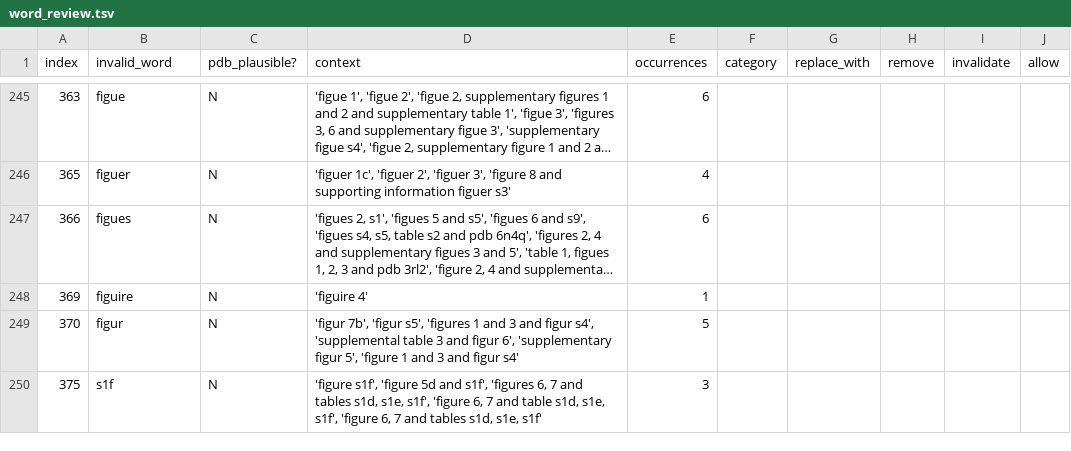
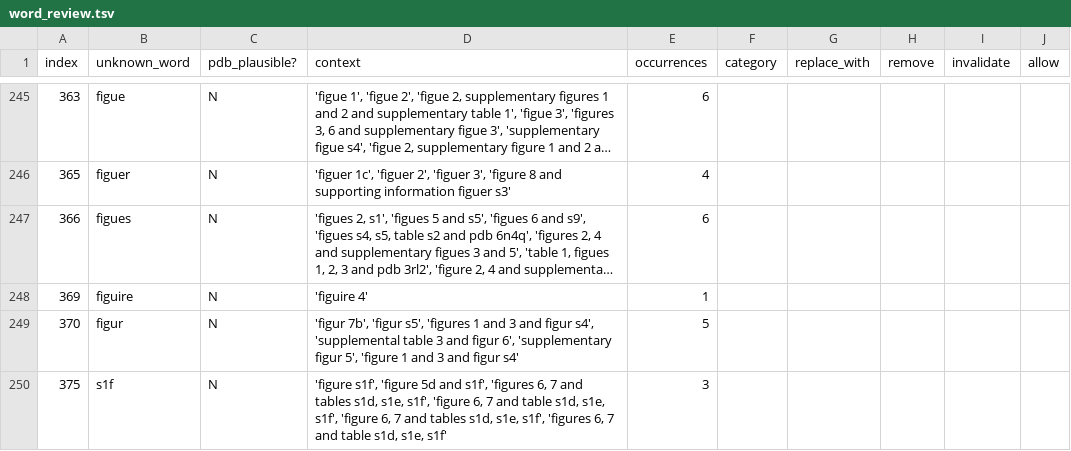
Before and after one commit to sebastianduesing/adp, a TSV file: data_loc/output_files/word_review.tsv, drawn as a sheet; only a part is shown, gaps mark what is left out; long unchanged cells end in …; the diff covers the shown part only.

Commit message:
Avoid labelling items 'invalid' in reference/review files

```diff
--- a/data_loc/output_files/word_review.tsv
+++ b/data_loc/output_files/word_review.tsv
@@ -1 +1 @@
-index	invalid_word	pdb_plausible?	context	occurrences	category	replace_with	remove	invalidate	allow
+index	unknown_word	pdb_plausible?	context	occurrences	category	replace_with	remove	invalidate	allow
@@ -249,2 +249,2 @@ index	invalid_word	pdb_plausible?	context	occurrences	category	replace_with	remo
 370	figur	N	'figur 7b', 'figur s5', 'figures 1 and 3 and figur s4', 'supplemental table 3 and figur 6', 'supplementary figur 5', 'figure 1 and 3 and figur s4'	5					
-375	s1f	N	'figure s1f', 'figure 5d and s1f', 'figures 6, 7 and tables s1d, s1e, s1f', 'figure 6, 7 and table s1d, s1e, s1f', 'figure 6, 7 and tables s1d, s1e, s1f'	3					
+375	s1f	N	'figure s1f', 'figure 5d and s1f', 'figures 6, 7 and tables s1d, s1e, s1f', 'figure 6, 7 and table s1d, s1e, s1f', 'figure 6, 7 and tables s1d, s1e, s1f', 'figures 6, 7 and table s1d, s1e, s1f'	3					
```
Also changed, not shown: 11 edited cells elsewhere in this file, age/output_files/char_reference.tsv, age/output_files/word_reference.tsv, 5 other files.
